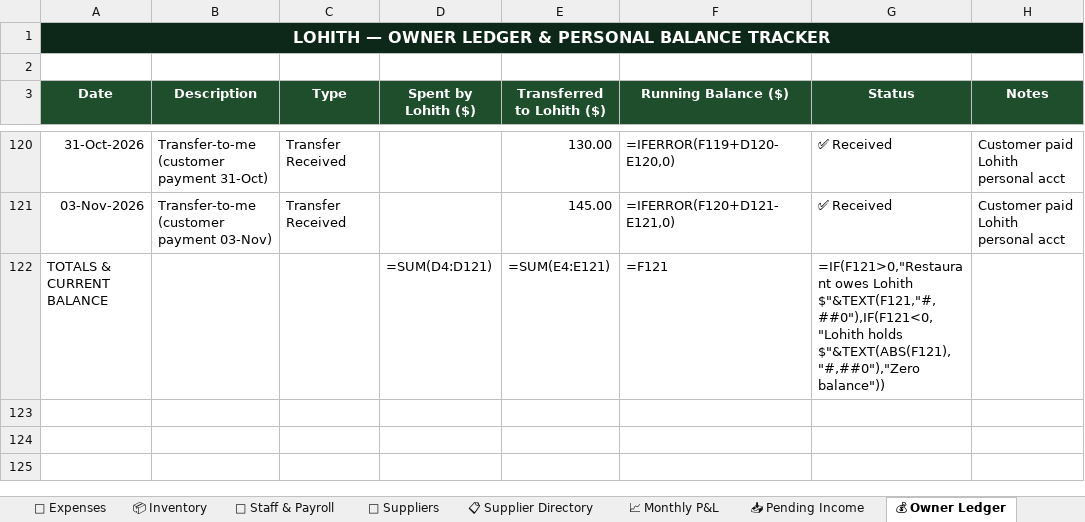
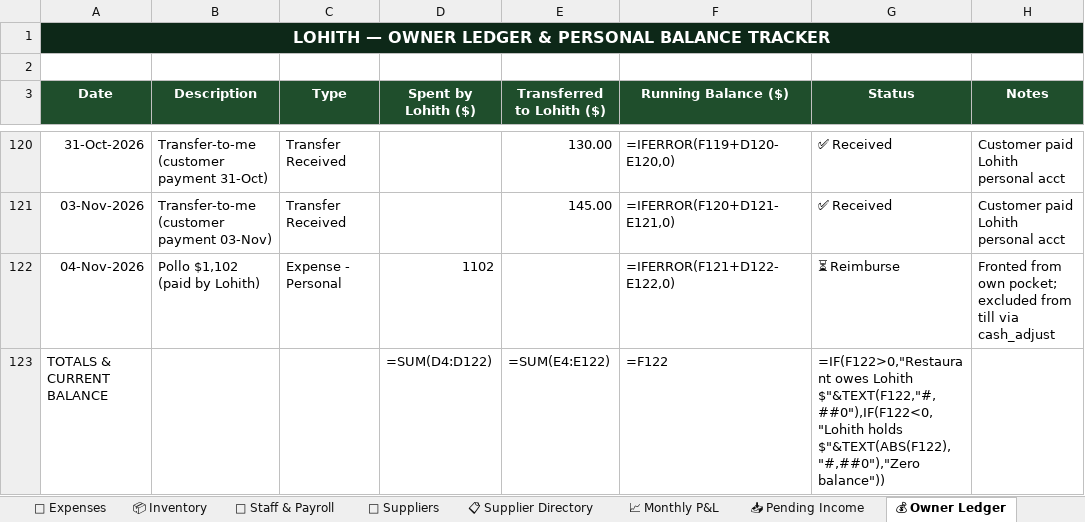
Before and after one commit to mirchimexico-coder/LOKA, an Excel workbook: LOKA_Restaurant_Manager.xlsx, sheet 💰 Owner Ledger, drawn as a sheet; only a part is shown, gaps mark what is left out; values as stored, in another font and other column widths than the file's, no borders; formulas without a stored value are shown as written; addresses are those after the commit; the diff names each change by its address in the sheet, - before the commit and + after, or states it on an @@ line.

Commit message:
LOKA 08-Nov-2026 | EOD | day 2026-11-04: rev $3,215 exp $3,036 net $179 | bal vs capital $-12,569
Changed: LOKA_Restaurant_Manager.xlsx, dashboard.html, loka.py, today.txt
+ 3 backup/day file(s)

```diff
--- a/LOKA_Restaurant_Manager.xlsx (sheet 💰 Owner Ledger)
+++ b/LOKA_Restaurant_Manager.xlsx (sheet 💰 Owner Ledger)
+row 122: 04-Nov-2026 | Pollo $1,102 (paid by Lohith) | Expense - Personal | 1102 |  | =IFERROR(F121+D122-E122,0) | ⏳ Reimburse | Fronted from own pocket; excluded from till via cash_adjust
-D123 (Spent by Lohith ($)): =SUM(D4:D121)
+D123 (Spent by Lohith ($)): =SUM(D4:D122)
-E123 (Transferred to Lohith ($)): =SUM(E4:E121)
+E123 (Transferred to Lohith ($)): =SUM(E4:E122)
-F123 (Running Balance ($)): =F121
+F123 (Running Balance ($)): =F122
-G123 (Status): =IF(F121>0,"Restaurant owes Lohith $"&TEXT(F121,"#,##0"),IF(F121<0,"Lohith holds $"&TEXT(ABS(F121),"#,##0"),"Zero balance"))
+G123 (Status): =IF(F122>0,"Restaurant owes Lohith $"&TEXT(F122,"#,##0"),IF(F122<0,"Lohith holds $"&TEXT(ABS(F122),"#,##0"),"Zero balance"))
```
Also changed, not shown: sheet 💸 Expenses, sheet 📅 Daily Log, sheet Capital & Ownership, sheet 📈 Monthly P&L, 6 other files.
